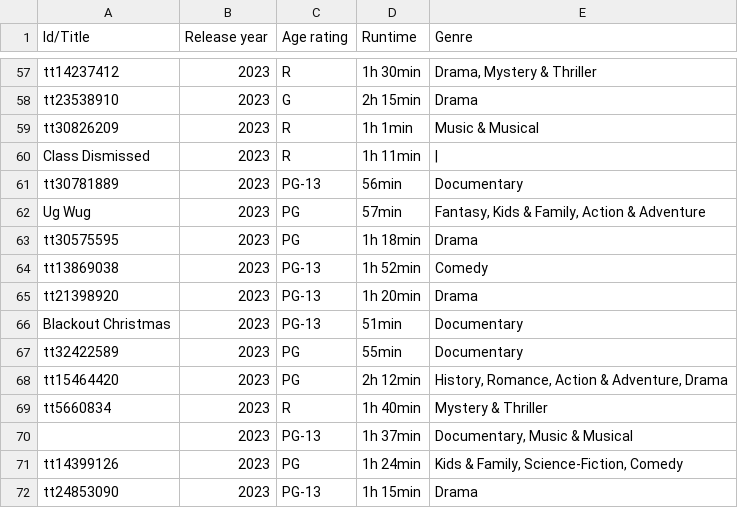
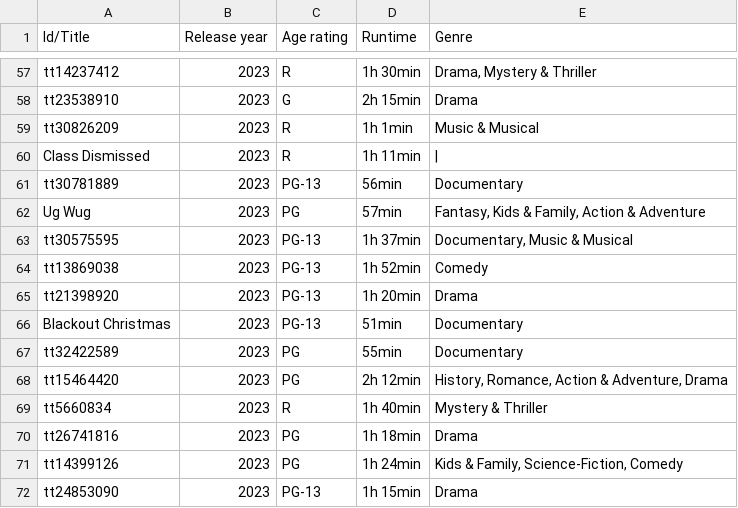
Before and after one commit to alpaca3000/IntroToDS, a CSV file: Data/pre_data_part3.csv, drawn as a sheet; only a part is shown, gaps mark what is left out.

Commit message:
update collect data, movie_data_part3(incorrect because the free usage quota for today has been exhaustedi :v)

```diff
--- a/Data/pre_data_part3.csv
+++ b/Data/pre_data_part3.csv
@@ -62,3 +62,3 @@ tt30781889,2023,PG-13,56min,Documentary
 Ug Wug,2023,PG,57min,"Fantasy, Kids & Family, Action & Adventure"
-tt30575595,2023,PG,1h 18min,Drama
+tt30575595,2023,PG-13,1h 37min,"Documentary, Music & Musical"
 tt13869038,2023,PG-13,1h 52min,Comedy
@@ -69,3 +69,3 @@ tt15464420,2023,PG,2h 12min,"History, Romance, Action & Adventure, Drama"
 tt5660834,2023,R,1h 40min,Mystery & Thriller
-,2023,PG-13,1h 37min,"Documentary, Music & Musical"
+tt26741816,2023,PG,1h 18min,Drama
 tt14399126,2023,PG,1h 24min,"Kids & Family, Science-Fiction, Comedy"
```
Also changed, not shown: 3 other files.
